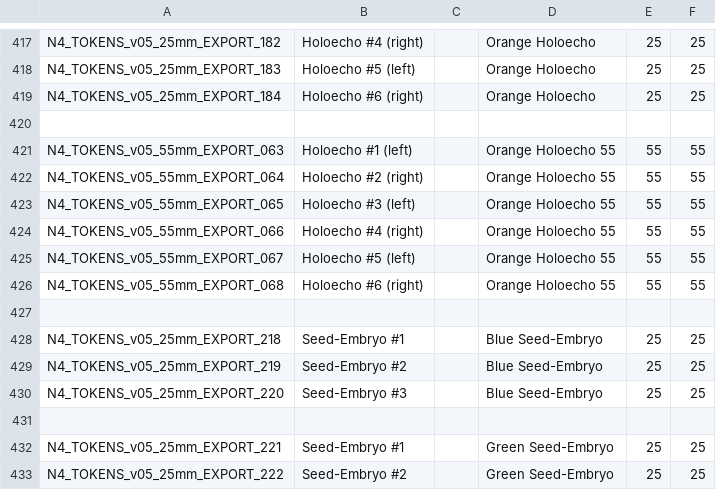
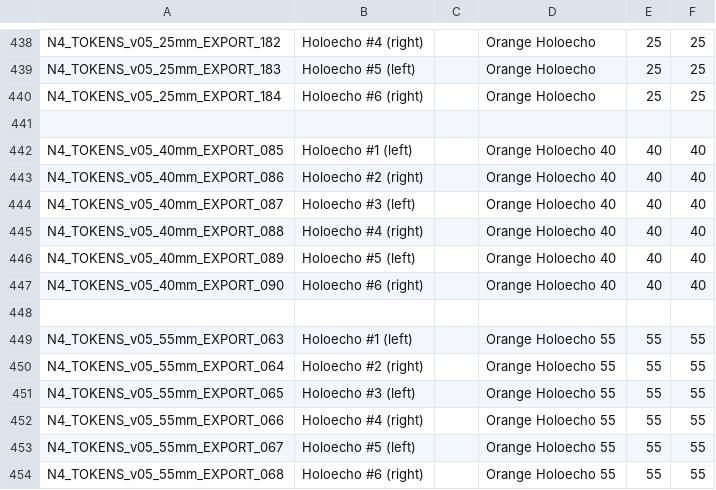
Before and after one commit to toadchild/infinity-marker-sheet, a CSV file: annotation.csv, drawn as a sheet; only a part is shown, gaps mark what is left out; the shorter side is filled out with more unchanged rows; the diff covers the shown part only; the diff names each change by its address in the sheet, - before the commit and + after, or states it on an @@ line.

Commit message:
Add 40mm holoechoes

```diff
--- a/annotation.csv
+++ b/annotation.csv
+row 441: (empty)
+row 442: N4_TOKENS_v05_40mm_EXPORT_085 | Holoecho #1 (left) |  | Orange Holoecho 40 | 40 | 40
+row 443: N4_TOKENS_v05_40mm_EXPORT_086 | Holoecho #2 (right) |  | Orange Holoecho 40 | 40 | 40
+row 444: N4_TOKENS_v05_40mm_EXPORT_087 | Holoecho #3 (left) |  | Orange Holoecho 40 | 40 | 40
+row 445: N4_TOKENS_v05_40mm_EXPORT_088 | Holoecho #4 (right) |  | Orange Holoecho 40 | 40 | 40
+row 446: N4_TOKENS_v05_40mm_EXPORT_089 | Holoecho #5 (left) |  | Orange Holoecho 40 | 40 | 40
+row 447: N4_TOKENS_v05_40mm_EXPORT_090 | Holoecho #6 (right) |  | Orange Holoecho 40 | 40 | 40
```
Also changed, not shown: 21 added rows elsewhere in this file, 24 other files.
